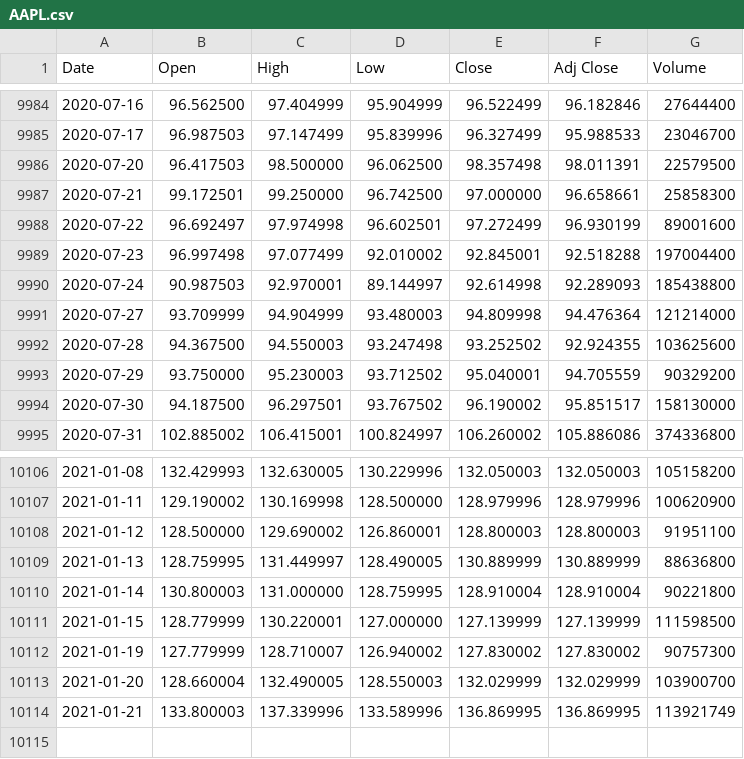
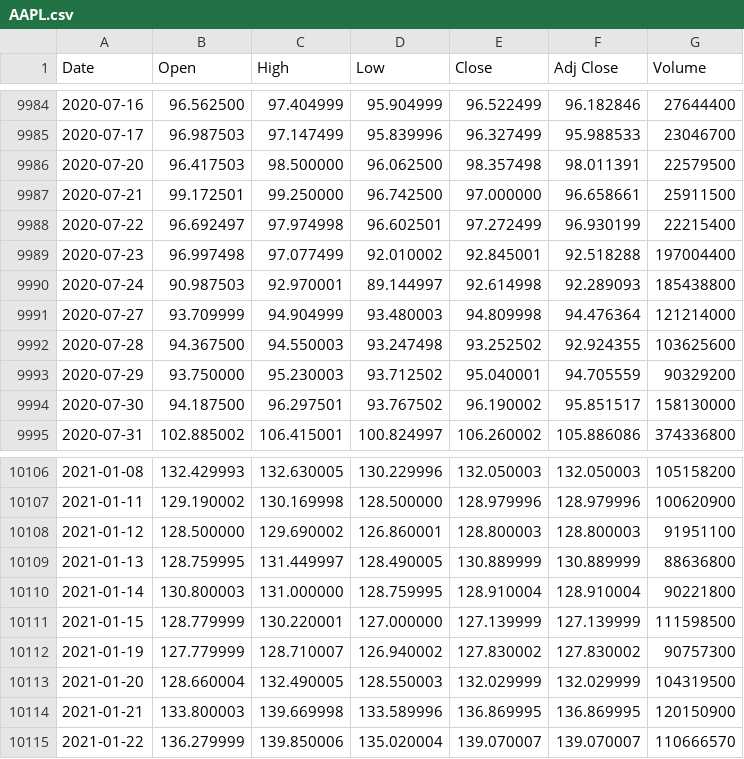
Before and after one commit to UkiDLucas/MarketIndicators.jl, a CSV file: src/DATA/original/AAPL.csv, drawn as a sheet; only a part is shown, gaps mark what is left out.

```diff
--- a/src/DATA/original/AAPL.csv
+++ b/src/DATA/original/AAPL.csv
@@ -9986,4 +9986,4 @@ Date,Open,High,Low,Close,Adj Close,Volume
 2020-07-20,96.417503,98.500000,96.062500,98.357498,98.011391,22579500
-2020-07-21,99.172501,99.250000,96.742500,97.000000,96.658661,25858300
-2020-07-22,96.692497,97.974998,96.602501,97.272499,96.930199,89001600
+2020-07-21,99.172501,99.250000,96.742500,97.000000,96.658661,25911500
+2020-07-22,96.692497,97.974998,96.602501,97.272499,96.930199,22215400
 2020-07-23,96.997498,97.077499,92.010002,92.845001,92.518288,197004400
@@ -10112,3 +10112,4 @@ Date,Open,High,Low,Close,Adj Close,Volume
 2021-01-19,127.779999,128.710007,126.940002,127.830002,127.830002,90757300
-2021-01-20,128.660004,132.490005,128.550003,132.029999,132.029999,103900700
-2021-01-21,133.800003,137.339996,133.589996,136.869995,136.869995,113921749
+2021-01-20,128.660004,132.490005,128.550003,132.029999,132.029999,104319500
+2021-01-21,133.800003,139.669998,133.589996,136.869995,136.869995,120150900
+2021-01-22,136.279999,139.850006,135.020004,139.070007,139.070007,110666570
```
Also changed, not shown: src/DATA/original/BABA.csv, src/DATA/original/HD.csv, 31 other files.
